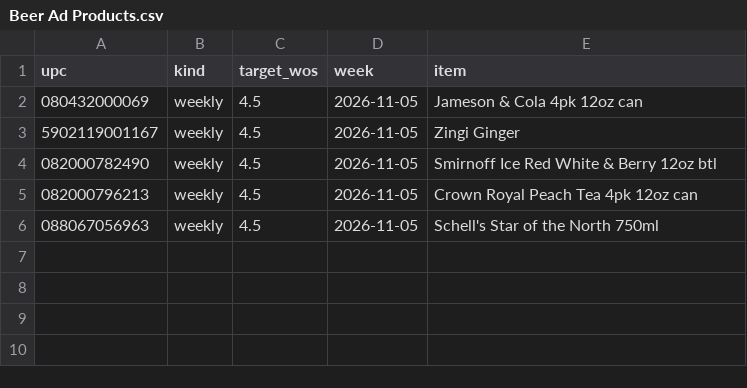
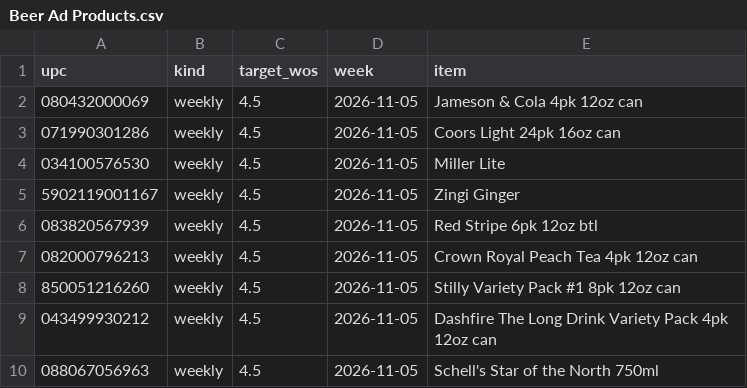
Before and after one commit to Akuklok/thc-dashboard, a CSV file: data/Beer Ad Products.csv, drawn as a sheet.

Commit message:
auto-update Beer Ad Products.csv

```diff
--- a/data/Beer Ad Products.csv
+++ b/data/Beer Ad Products.csv
@@ -2,5 +2,9 @@ upc,kind,target_wos,week,item
 080432000069,weekly,4.5,2026-11-05,Jameson & Cola 4pk 12oz can
+071990301286,weekly,4.5,2026-11-05,Coors Light 24pk 16oz can
+034100576530,weekly,4.5,2026-11-05,Miller Lite
 5902119001167,weekly,4.5,2026-11-05,Zingi Ginger
-082000782490,weekly,4.5,2026-11-05,Smirnoff Ice Red White & Berry 12oz btl
+083820567939,weekly,4.5,2026-11-05,Red Stripe 6pk 12oz btl
 082000796213,weekly,4.5,2026-11-05,Crown Royal Peach Tea 4pk 12oz can
+850051216260,weekly,4.5,2026-11-05,Stilly Variety Pack #1 8pk 12oz can
+043499930212,weekly,4.5,2026-11-05,Dashfire The Long Drink Variety Pack 4pk 12oz can
 088067056963,weekly,4.5,2026-11-05,Schell's Star of the North 750ml
```
